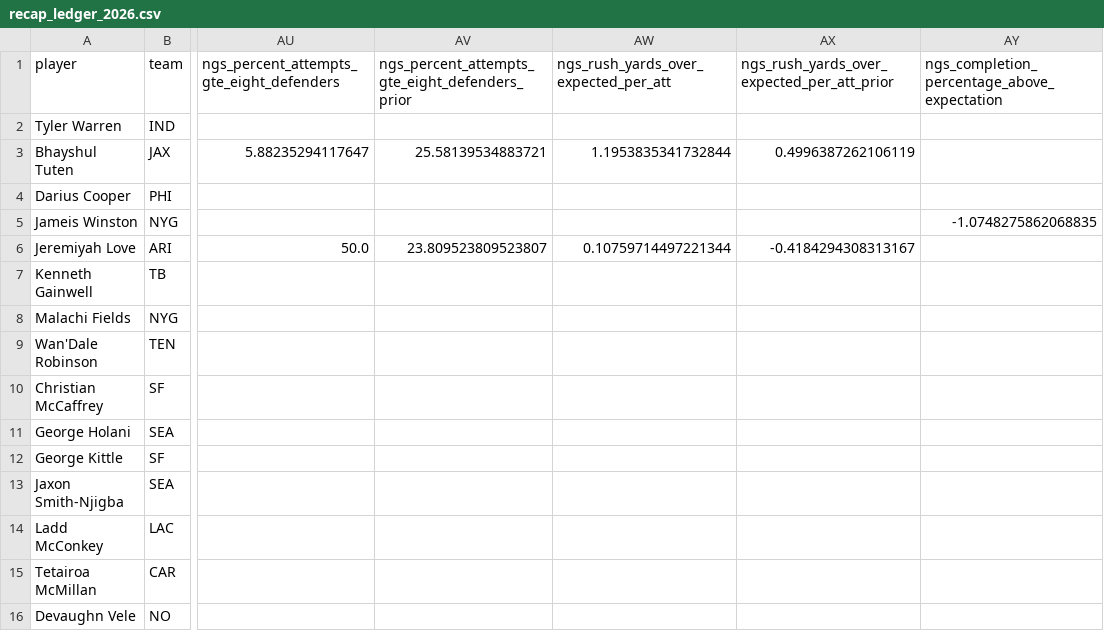
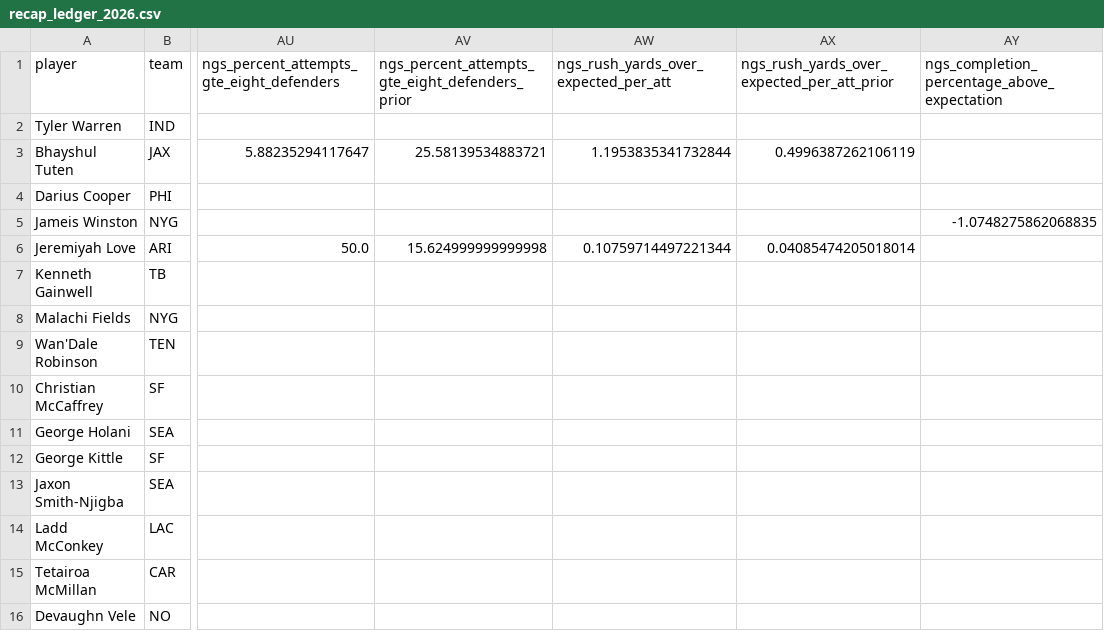
Before and after one commit to wbblanck/nfl-betting-model, a CSV file: data/live/recap_ledger_2026.csv, drawn as a sheet; only a part is shown, gaps mark what is left out; the diff names each change by its address in the sheet, - before the commit and + after, or states it on an @@ line.

```diff
--- a/data/live/recap_ledger_2026.csv
+++ b/data/live/recap_ledger_2026.csv
-AV6: 23.809523809523807
+AV6: 15.624999999999998
-AX6: -0.4184294308313167
+AX6: 0.04085474205018014
```
Also changed, not shown: data/live/ats_record_2026.csv, 3 other files.
